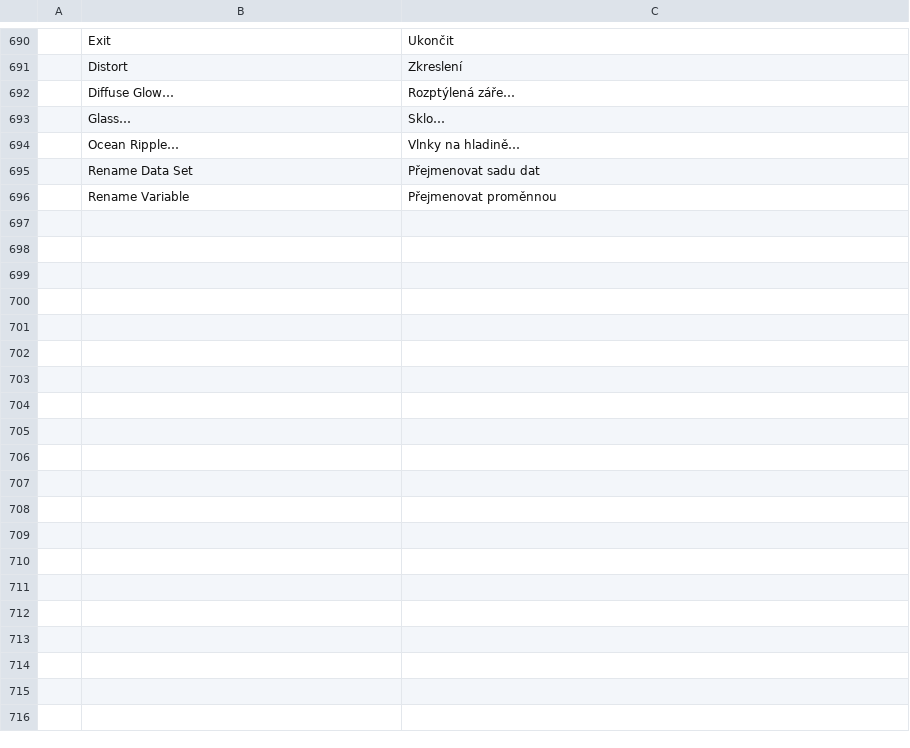
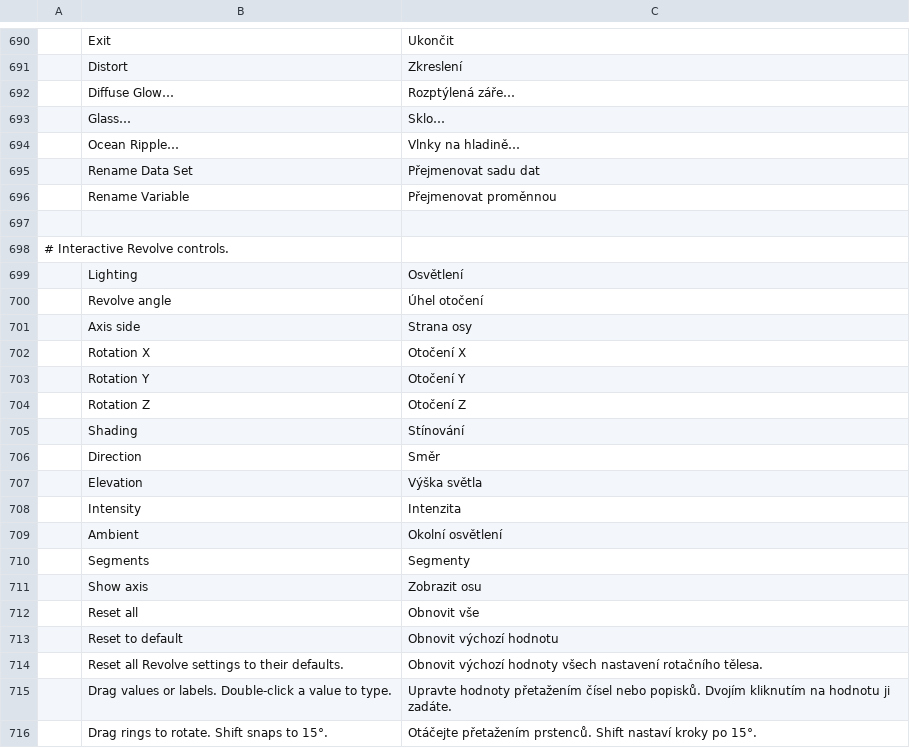
Before and after one commit to NoobsDeSroobs/vectorcraft, a TSV file: crates/ui-egui/src/i18n/cs.tsv, drawn as a sheet; only a part is shown, gaps mark what is left out; the diff covers the shown part only.

```diff
--- a/crates/ui-egui/src/i18n/cs.tsv
+++ b/crates/ui-egui/src/i18n/cs.tsv
@@ -696 +696,21 @@
 	Rename Variable	Přejmenovat proměnnou
+
+# Interactive Revolve controls.
+	Lighting	Osvětlení
+	Revolve angle	Úhel otočení
+	Axis side	Strana osy
+	Rotation X	Otočení X
+	Rotation Y	Otočení Y
+	Rotation Z	Otočení Z
+	Shading	Stínování
+	Direction	Směr
+	Elevation	Výška světla
+	Intensity	Intenzita
+	Ambient	Okolní osvětlení
+	Segments	Segmenty
+	Show axis	Zobrazit osu
+	Reset all	Obnovit vše
+	Reset to default	Obnovit výchozí hodnotu
+	Reset all Revolve settings to their defaults.	Obnovit výchozí hodnoty všech nastavení rotačního tělesa.
+	Drag values or labels. Double-click a value to type.	Upravte hodnoty přetažením čísel nebo popisků. Dvojím kliknutím na hodnotu ji zadáte.
+	Drag rings to rotate. Shift snaps to 15°.	Otáčejte přetažením prstenců. Shift nastaví kroky po 15°.
```
Also changed, not shown: 9 added rows elsewhere in this file, crates/ui-egui/src/i18n/fr.tsv, crates/ui-egui/src/i18n/ja.tsv, 39 other files.
